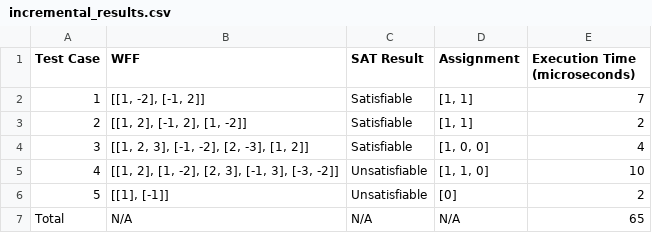
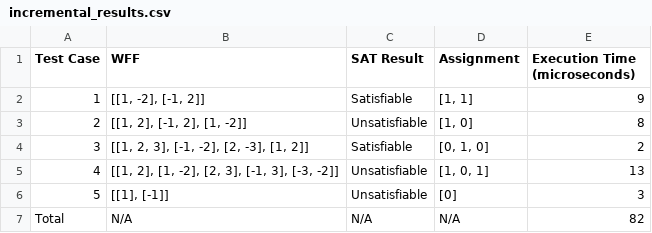
Before and after one commit to iojeda1/TheoryProject1, a CSV file: incremental_results.csv, drawn as a sheet.

Commit message:
added final result files

```diff
--- a/incremental_results.csv
+++ b/incremental_results.csv
@@ -1,7 +1,7 @@
 Test Case,WFF,SAT Result,Assignment,Execution Time (microseconds)
-1,"[[1, -2], [-1, 2]]",Satisfiable,"[1, 1]",7
-2,"[[1, 2], [-1, 2], [1, -2]]",Satisfiable,"[1, 1]",2
-3,"[[1, 2, 3], [-1, -2], [2, -3], [1, 2]]",Satisfiable,"[1, 0, 0]",4
-4,"[[1, 2], [1, -2], [2, 3], [-1, 3], [-3, -2]]",Unsatisfiable,"[1, 1, 0]",10
-5,"[[1], [-1]]",Unsatisfiable,[0],2
-Total,N/A,N/A,N/A,65
+1,"[[1, -2], [-1, 2]]",Satisfiable,"[1, 1]",9
+2,"[[1, 2], [-1, 2], [1, -2]]",Unsatisfiable,"[1, 0]",8
+3,"[[1, 2, 3], [-1, -2], [2, -3], [1, 2]]",Satisfiable,"[0, 1, 0]",2
+4,"[[1, 2], [1, -2], [2, 3], [-1, 3], [-3, -2]]",Unsatisfiable,"[1, 0, 1]",13
+5,"[[1], [-1]]",Unsatisfiable,[0],3
+Total,N/A,N/A,N/A,82
```
Also changed, not shown: dpll_results.csv.
